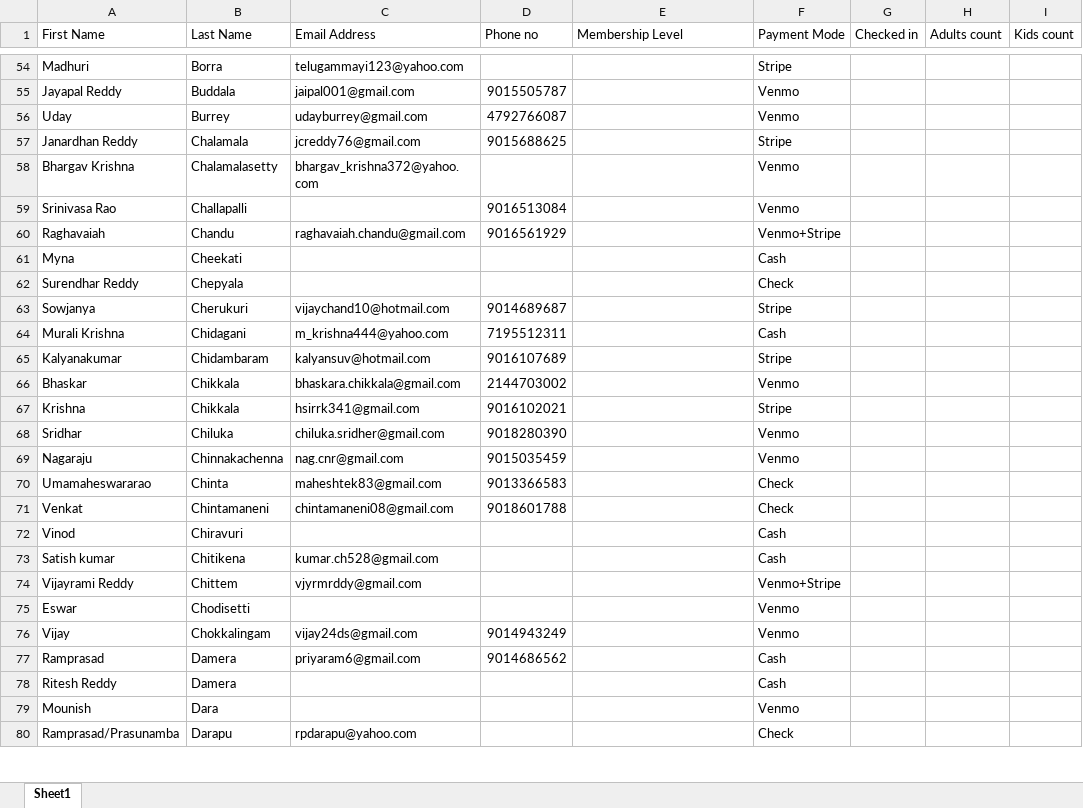
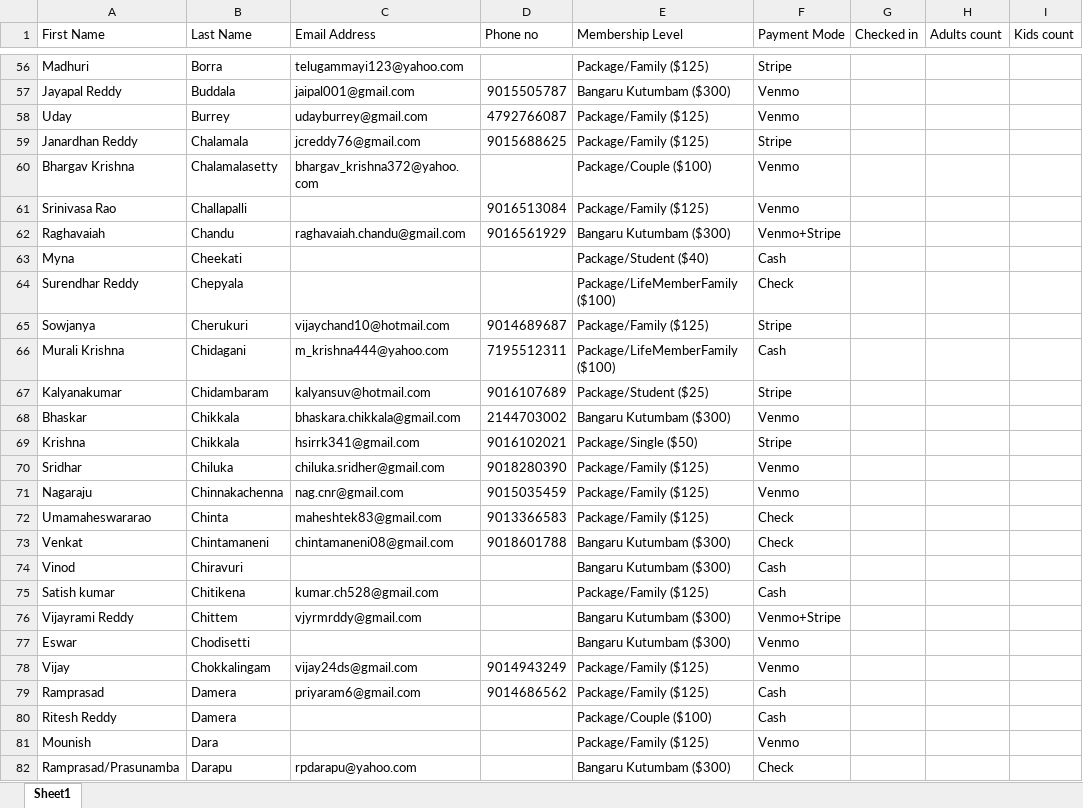
Before and after one commit to ragtuun1/tam-members, an Excel workbook: src/assets/MembershipData.xlsx, sheet Sheet1, drawn as a sheet; only a part is shown, gaps mark what is left out; values as stored, in another font and other column widths than the file's, no cell formats; addresses are those after the commit; the diff covers the shown part only; the diff names each change by its address in the sheet, - before the commit and + after, or states it on an @@ line.

Commit message:
updated memberships

```diff
--- a/src/assets/MembershipData.xlsx (sheet Sheet1)
+++ b/src/assets/MembershipData.xlsx (sheet Sheet1)
-E56 (Membership Level): (empty)
+E56 (Membership Level): Package/Family ($125)
-E57 (Membership Level): (empty)
+E57 (Membership Level): Bangaru Kutumbam ($300)
-E58:E59 (Membership Level): (empty)
+E58:E59 (Membership Level): Package/Family ($125)
-E60 (Membership Level): (empty)
+E60 (Membership Level): Package/Couple ($100)
-E61 (Membership Level): (empty)
+E61 (Membership Level): Package/Family ($125)
-E62 (Membership Level): (empty)
+E62 (Membership Level): Bangaru Kutumbam ($300)
-E63 (Membership Level): (empty)
+E63 (Membership Level): Package/Student ($40)
-E64 (Membership Level): (empty)
+E64 (Membership Level): Package/LifeMemberFamily ($100)
-E65 (Membership Level): (empty)
+E65 (Membership Level): Package/Family ($125)
-E66 (Membership Level): (empty)
+E66 (Membership Level): Package/LifeMemberFamily ($100)
-E67 (Membership Level): (empty)
+E67 (Membership Level): Package/Student ($25)
-E68 (Membership Level): (empty)
+E68 (Membership Level): Bangaru Kutumbam ($300)
-E69 (Membership Level): (empty)
+E69 (Membership Level): Package/Single ($50)
-E70:E72 (Membership Level): (empty)
+E70:E72 (Membership Level): Package/Family ($125)
-E73:E74 (Membership Level): (empty)
+E73:E74 (Membership Level): Bangaru Kutumbam ($300)
-E75 (Membership Level): (empty)
+E75 (Membership Level): Package/Family ($125)
-E76:E77 (Membership Level): (empty)
+E76:E77 (Membership Level): Bangaru Kutumbam ($300)
-E78:E79 (Membership Level): (empty)
+E78:E79 (Membership Level): Package/Family ($125)
-E80 (Membership Level): (empty)
+E80 (Membership Level): Package/Couple ($100)
-E81 (Membership Level): (empty)
+E81 (Membership Level): Package/Family ($125)
-E82 (Membership Level): (empty)
+E82 (Membership Level): Bangaru Kutumbam ($300)
```
Also changed, not shown: 72 added rows, 20 removed rows and 358 edited cells elsewhere in this sheet, cell formats.
